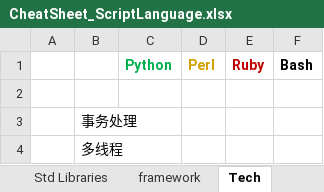
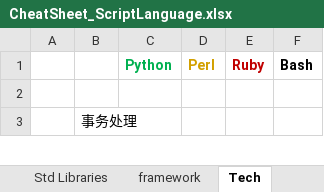
Before and after one commit to li-yong/CheatSheet_ScriptLanguage, an Excel workbook: CheatSheet_ScriptLanguage.xlsx, sheet Tech, drawn as a sheet; only a part is shown; values as stored, in another font and other column widths than the file's, no borders; conditional formats not drawn; removed rows and columns are numbered as before the commit, all else as after; the diff covers the shown part only; the diff names each change by its address in the sheet, - before the commit and + after, or states it on an @@ line.

```diff
--- a/CheatSheet_ScriptLanguage.xlsx (sheet Tech)
+++ b/CheatSheet_ScriptLanguage.xlsx (sheet Tech)
-row 4:  | 多线程
```
Also changed, not shown: 2 added rows elsewhere in this sheet, sheet oneLine Cmd.
